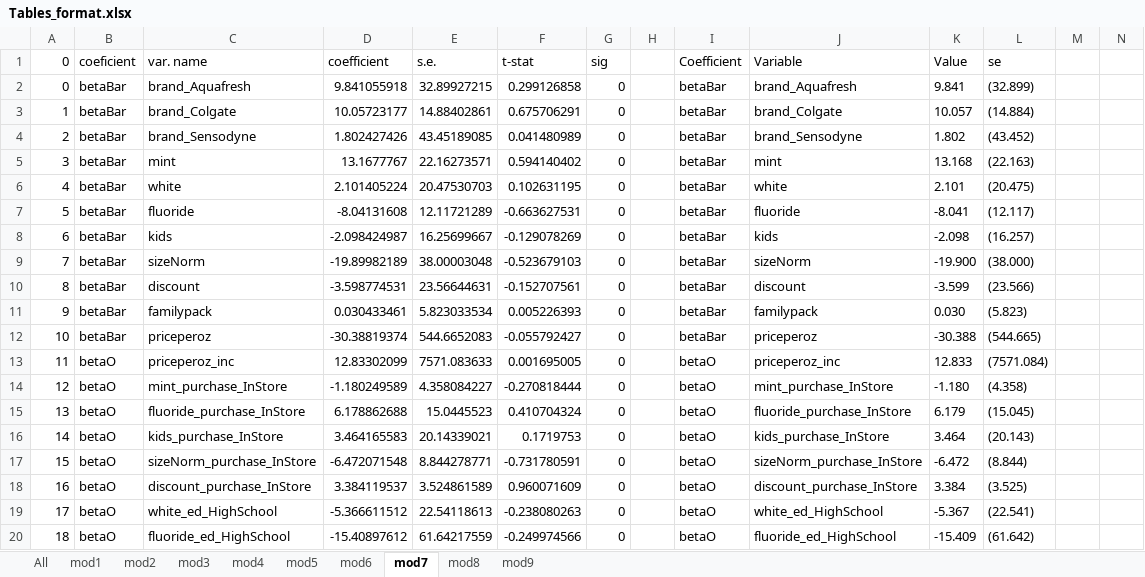
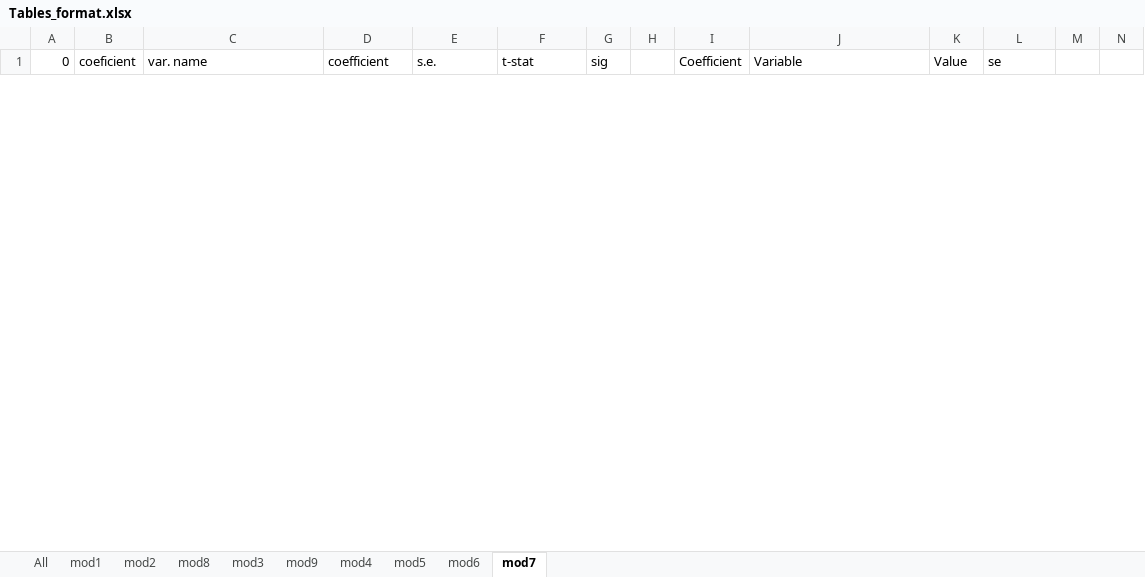
Before and after one commit to robamadour/ps2_IO2, an Excel workbook: outputs/Tables_format.xlsx, sheet mod7, drawn as a sheet; only a part is shown; values as stored, in another font and other column widths than the file's, no borders; removed rows and columns are numbered as before the commit, all else as after; rows hold the shown columns only; the diff covers the shown part only; the diff names each change by its address in the sheet, - before the commit and + after, or states it on an @@ line.

```diff
--- a/outputs/Tables_format.xlsx (sheet mod7)
+++ b/outputs/Tables_format.xlsx (sheet mod7)
@@ sheet tab order changed: All | mod1 | mod2 | mod8 | mod3 | mod9 | mod4 | mod5 | mod6 | mod7 @@
-row 2: 0 | betaBar | brand_Aquafresh | 9.841055918 | 32.89927215 | 0.299126858 | 0 |  | betaBar | brand_Aquafresh | 9.841 | (32.899)
-row 3: 1 | betaBar | brand_Colgate | 10.05723177 | 14.88402861 | 0.675706291 | 0 |  | betaBar | brand_Colgate | 10.057 | (14.884)
-row 4: 2 | betaBar | brand_Sensodyne | 1.802427426 | 43.45189085 | 0.041480989 | 0 |  | betaBar | brand_Sensodyne | 1.802 | (43.452)
-row 5: 3 | betaBar | mint | 13.1677767 | 22.16273571 | 0.594140402 | 0 |  | betaBar | mint | 13.168 | (22.163)
-row 6: 4 | betaBar | white | 2.101405224 | 20.47530703 | 0.102631195 | 0 |  | betaBar | white | 2.101 | (20.475)
-row 7: 5 | betaBar | fluoride | -8.04131608 | 12.11721289 | -0.663627531 | 0 |  | betaBar | fluoride | -8.041 | (12.117)
-row 8: 6 | betaBar | kids | -2.098424987 | 16.25699667 | -0.129078269 | 0 |  | betaBar | kids | -2.098 | (16.257)
-row 9: 7 | betaBar | sizeNorm | -19.89982189 | 38.00003048 | -0.523679103 | 0 |  | betaBar | sizeNorm | -19.900 | (38.000)
-row 10: 8 | betaBar | discount | -3.598774531 | 23.56644631 | -0.152707561 | 0 |  | betaBar | discount | -3.599 | (23.566)
-row 11: 9 | betaBar | familypack | 0.030433461 | 5.823033534 | 0.005226393 | 0 |  | betaBar | familypack | 0.030 | (5.823)
-row 12: 10 | betaBar | priceperoz | -30.38819374 | 544.6652083 | -0.055792427 | 0 |  | betaBar | priceperoz | -30.388 | (544.665)
-row 13: 11 | betaO | priceperoz_inc | 12.83302099 | 7571.083633 | 0.001695005 | 0 |  | betaO | priceperoz_inc | 12.833 | (7571.084)
-row 14: 12 | betaO | mint_purchase_InStore | -1.180249589 | 4.358084227 | -0.270818444 | 0 |  | betaO | mint_purchase_InStore | -1.180 | (4.358)
-row 15: 13 | betaO | fluoride_purchase_InStore | 6.178862688 | 15.0445523 | 0.410704324 | 0 |  | betaO | fluoride_purchase_InStore | 6.179 | (15.045)
-row 16: 14 | betaO | kids_purchase_InStore | 3.464165583 | 20.14339021 | 0.1719753 | 0 |  | betaO | kids_purchase_InStore | 3.464 | (20.143)
-row 17: 15 | betaO | sizeNorm_purchase_InStore | -6.472071548 | 8.844278771 | -0.731780591 | 0 |  | betaO | sizeNorm_purchase_InStore | -6.472 | (8.844)
-row 18: 16 | betaO | discount_purchase_InStore | 3.384119537 | 3.524861589 | 0.960071609 | 0 |  | betaO | discount_purchase_InStore | 3.384 | (3.525)
-row 19: 17 | betaO | white_ed_HighSchool | -5.366611512 | 22.54118613 | -0.238080263 | 0 |  | betaO | white_ed_HighSchool | -5.367 | (22.541)
-row 20: 18 | betaO | fluoride_ed_HighSchool | -15.40897612 | 61.64217559 | -0.249974566 | 0 |  | betaO | fluoride_ed_HighSchool | -15.409 | (61.642)
```
Also changed, not shown: 18 added rows and 3 removed rows elsewhere in this sheet, sheet All, sheet mod6, sheet mod5, sheet mod4, sheet mod3, sheet mod9, formulas that keep their value, outputs/mod_3.xlsx, outputs/mod_4.xlsx, 10 other files.
